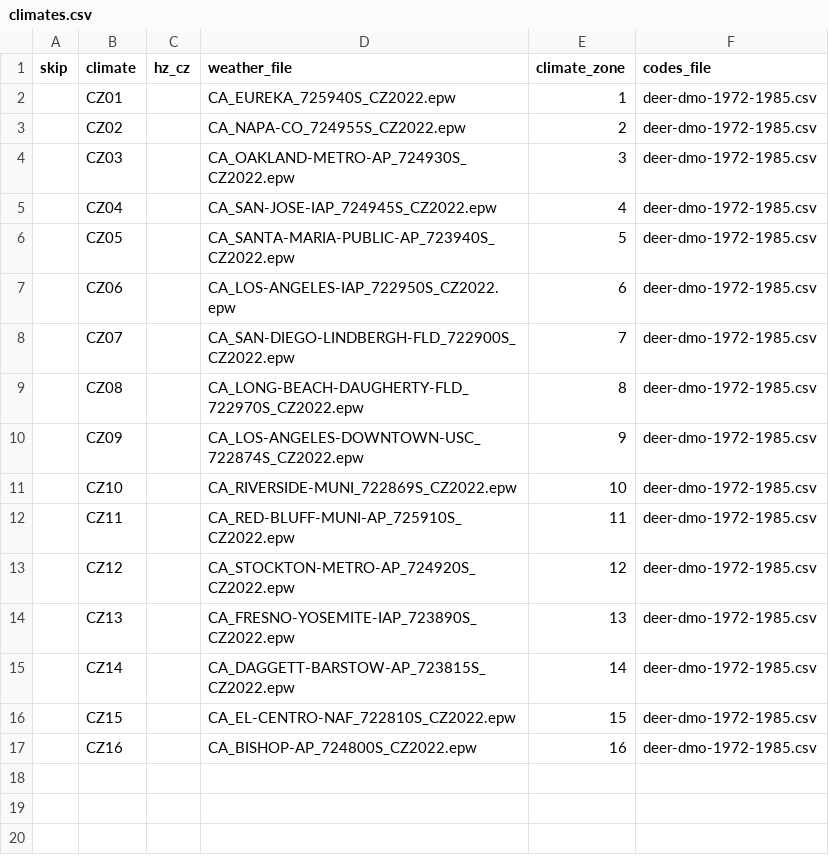
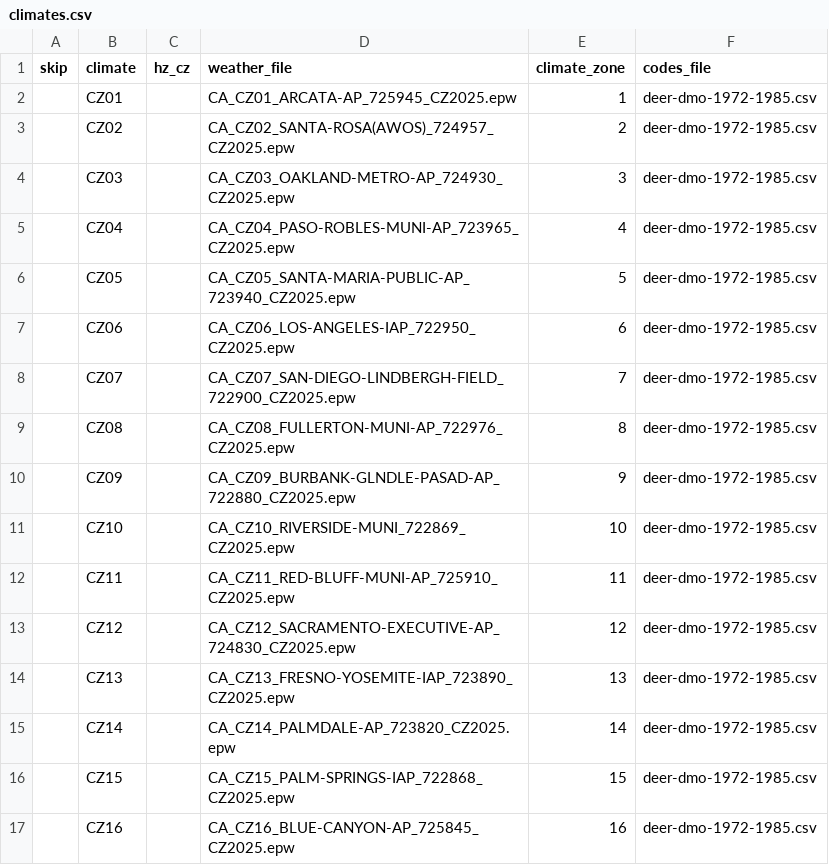
Before and after one commit to solaristechnical/DEER-Prototypes-EnergyPlus, a CSV file: residential measures/SWBE006-05 Ceiling Insulation/SWBE006-05 Ceiling Insulation_DMo/climates.csv, drawn as a sheet.

```diff
--- a/residential measures/SWBE006-05 Ceiling Insulation/SWBE006-05 Ceiling Insulation_DMo/climates.csv
+++ b/residential measures/SWBE006-05 Ceiling Insulation/SWBE006-05 Ceiling Insulation_DMo/climates.csv
@@ -1,17 +1,17 @@
 skip,climate,hz_cz,weather_file,climate_zone,codes_file
-,CZ01,,CA_EUREKA_725940S_CZ2022.epw,1,deer-dmo-1972-1985.csv
-,CZ02,,CA_NAPA-CO_724955S_CZ2022.epw,2,deer-dmo-1972-1985.csv
-,CZ03,,CA_OAKLAND-METRO-AP_724930S_CZ2022.epw,3,deer-dmo-1972-1985.csv
-,CZ04,,CA_SAN-JOSE-IAP_724945S_CZ2022.epw,4,deer-dmo-1972-1985.csv
-,CZ05,,CA_SANTA-MARIA-PUBLIC-AP_723940S_CZ2022.epw,5,deer-dmo-1972-1985.csv
-,CZ06,,CA_LOS-ANGELES-IAP_722950S_CZ2022.epw,6,deer-dmo-1972-1985.csv
-,CZ07,,CA_SAN-DIEGO-LINDBERGH-FLD_722900S_CZ2022.epw,7,deer-dmo-1972-1985.csv
-,CZ08,,CA_LONG-BEACH-DAUGHERTY-FLD_722970S_CZ2022.epw,8,deer-dmo-1972-1985.csv
-,CZ09,,CA_LOS-ANGELES-DOWNTOWN-USC_722874S_CZ2022.epw,9,deer-dmo-1972-1985.csv
-,CZ10,,CA_RIVERSIDE-MUNI_722869S_CZ2022.epw,10,deer-dmo-1972-1985.csv
-,CZ11,,CA_RED-BLUFF-MUNI-AP_725910S_CZ2022.epw,11,deer-dmo-1972-1985.csv
-,CZ12,,CA_STOCKTON-METRO-AP_724920S_CZ2022.epw,12,deer-dmo-1972-1985.csv
-,CZ13,,CA_FRESNO-YOSEMITE-IAP_723890S_CZ2022.epw,13,deer-dmo-1972-1985.csv
-,CZ14,,CA_DAGGETT-BARSTOW-AP_723815S_CZ2022.epw,14,deer-dmo-1972-1985.csv
-,CZ15,,CA_EL-CENTRO-NAF_722810S_CZ2022.epw,15,deer-dmo-1972-1985.csv
-,CZ16,,CA_BISHOP-AP_724800S_CZ2022.epw,16,deer-dmo-1972-1985.csv
+,CZ01,,CA_CZ01_ARCATA-AP_725945_CZ2025.epw,1,deer-dmo-1972-1985.csv
+,CZ02,,CA_CZ02_SANTA-ROSA(AWOS)_724957_CZ2025.epw,2,deer-dmo-1972-1985.csv
+,CZ03,,CA_CZ03_OAKLAND-METRO-AP_724930_CZ2025.epw,3,deer-dmo-1972-1985.csv
+,CZ04,,CA_CZ04_PASO-ROBLES-MUNI-AP_723965_CZ2025.epw,4,deer-dmo-1972-1985.csv
+,CZ05,,CA_CZ05_SANTA-MARIA-PUBLIC-AP_723940_CZ2025.epw,5,deer-dmo-1972-1985.csv
+,CZ06,,CA_CZ06_LOS-ANGELES-IAP_722950_CZ2025.epw,6,deer-dmo-1972-1985.csv
+,CZ07,,CA_CZ07_SAN-DIEGO-LINDBERGH-FIELD_722900_CZ2025.epw,7,deer-dmo-1972-1985.csv
+,CZ08,,CA_CZ08_FULLERTON-MUNI-AP_722976_CZ2025.epw,8,deer-dmo-1972-1985.csv
+,CZ09,,CA_CZ09_BURBANK-GLNDLE-PASAD-AP_722880_CZ2025.epw,9,deer-dmo-1972-1985.csv
+,CZ10,,CA_CZ10_RIVERSIDE-MUNI_722869_CZ2025.epw,10,deer-dmo-1972-1985.csv
+,CZ11,,CA_CZ11_RED-BLUFF-MUNI-AP_725910_CZ2025.epw,11,deer-dmo-1972-1985.csv
+,CZ12,,CA_CZ12_SACRAMENTO-EXECUTIVE-AP_724830_CZ2025.epw,12,deer-dmo-1972-1985.csv
+,CZ13,,CA_CZ13_FRESNO-YOSEMITE-IAP_723890_CZ2025.epw,13,deer-dmo-1972-1985.csv
+,CZ14,,CA_CZ14_PALMDALE-AP_723820_CZ2025.epw,14,deer-dmo-1972-1985.csv
+,CZ15,,CA_CZ15_PALM-SPRINGS-IAP_722868_CZ2025.epw,15,deer-dmo-1972-1985.csv
+,CZ16,,CA_CZ16_BLUE-CANYON-AP_725845_CZ2025.epw,16,deer-dmo-1972-1985.csv
```
Also changed, not shown: residential measures/SWBE006-05 Ceiling Insulation/SWBE006-05 Ceiling Insulation_MFm/climates.csv, residential measures/SWBE006-05 Ceiling Insulation/SWBE006-05 Ceiling Insulation_SFm_1975/climates.csv, 1 other file.
